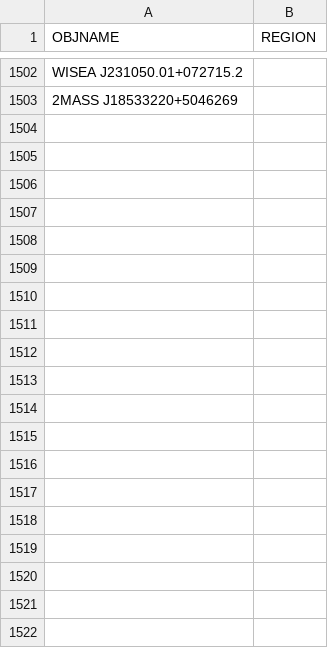
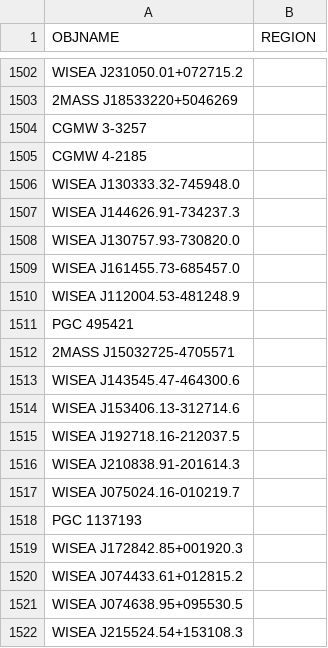
Before and after one commit to moustakas/SGA, a CSV file: py/SGA/data/SGA2025/overlays/v1.1/drops.csv, drawn as a sheet; only a part is shown, gaps mark what is left out; the diff covers the shown part only.

```diff
--- a/py/SGA/data/SGA2025/overlays/v1.1/drops.csv
+++ b/py/SGA/data/SGA2025/overlays/v1.1/drops.csv
@@ -1503 +1503,20 @@ WISEA J231050.01+072715.2,
 2MASS J18533220+5046269,
+CGMW 3-3257,
+CGMW 4-2185,
+WISEA J130333.32-745948.0,
+WISEA J144626.91-734237.3,
+WISEA J130757.93-730820.0,
+WISEA J161455.73-685457.0,
+WISEA J112004.53-481248.9,
+PGC 495421,
+2MASS J15032725-4705571,
+WISEA J143545.47-464300.6,
+WISEA J153406.13-312714.6,
+WISEA J192718.16-212037.5,
+WISEA J210838.91-201614.3,
+WISEA J075024.16-010219.7,
+PGC 1137193,
+WISEA J172842.85+001920.3,
+WISEA J074433.61+012815.2,
+WISEA J074638.95+095530.5,
+WISEA J215524.54+153108.3,
```
Also changed, not shown: 33 added rows elsewhere in this file, py/SGA/data/SGA2025/overlays/v1.1/flags.csv, py/SGA/data/SGA2025/overlays/v1.1/updates.csv.
